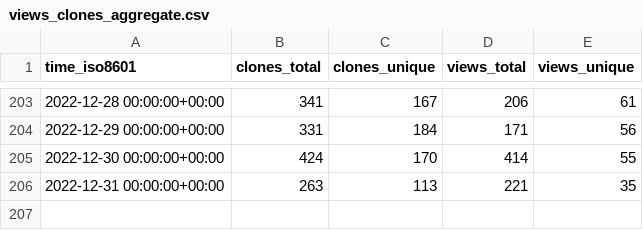
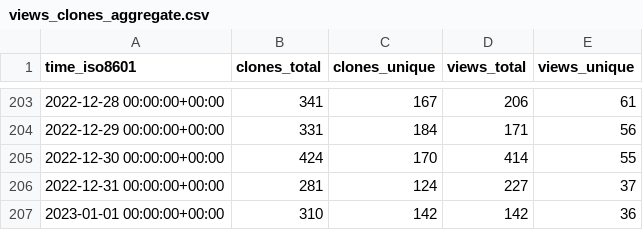
Before and after one commit to staking-hub/cli, a CSV file: ignite/cli/ghrs-data/views_clones_aggregate.csv, drawn as a sheet; only a part is shown, gaps mark what is left out.

```diff
--- a/ignite/cli/ghrs-data/views_clones_aggregate.csv
+++ b/ignite/cli/ghrs-data/views_clones_aggregate.csv
@@ -205,2 +205,3 @@ time_iso8601,clones_total,clones_unique,views_total,views_unique
 2022-12-30 00:00:00+00:00,424,170,414,55
-2022-12-31 00:00:00+00:00,263,113,221,35
+2022-12-31 00:00:00+00:00,281,124,227,37
+2023-01-01 00:00:00+00:00,310,142,142,36
```
Also changed, not shown: 1 other file.
